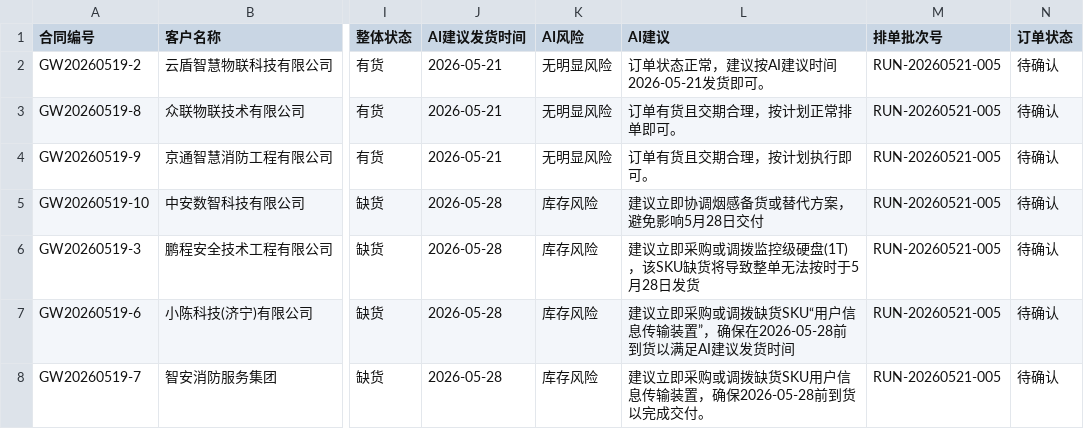
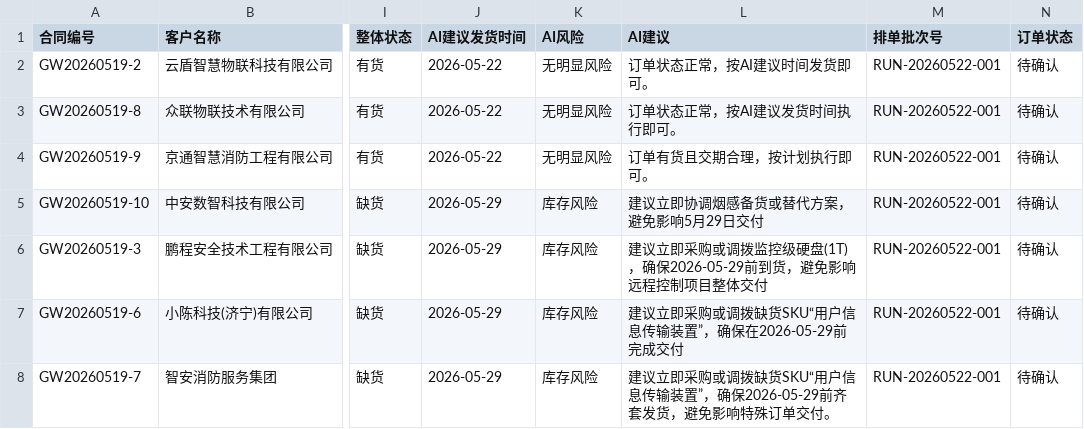
Before and after one commit to BraveNewWorldcn/AI_Scheduling_Project, a CSV file: cache/ai_schedule_summary.csv, drawn as a sheet; only a part is shown, gaps mark what is left out; the diff names each change by its address in the sheet, - before the commit and + after, or states it on an @@ line.

```diff
--- a/cache/ai_schedule_summary.csv
+++ b/cache/ai_schedule_summary.csv
-J2:J4 (AI建议发货时间): 2026-05-21
+J2:J4 (AI建议发货时间): 2026-05-22
-L2 (AI建议): 订单状态正常，建议按AI建议时间2026-05-21发货即可。
+L2 (AI建议): 订单状态正常，按AI建议时间发货即可。
-M2:M8 (排单批次号): RUN-20260521-005
+M2:M8 (排单批次号): RUN-20260522-001
-L3 (AI建议): 订单有货且交期合理，按计划正常排单即可。
+L3 (AI建议): 订单状态正常，按AI建议发货时间执行即可。
-J5:J8 (AI建议发货时间): 2026-05-28
+J5:J8 (AI建议发货时间): 2026-05-29
-L5 (AI建议): 建议立即协调烟感备货或替代方案，避免影响5月28日交付
+L5 (AI建议): 建议立即协调烟感备货或替代方案，避免影响5月29日交付
-L6 (AI建议): …硬盘(1T)，该SKU缺货将导致整单无法按时于5月28日发货
+L6 (AI建议): …硬盘(1T)，确保2026-05-29前到货，避免影响远程控制项目整体交付
-L7 (AI建议): …，确保在2026-05-28前到货以满足AI建议发货时间
+L7 (AI建议): …，确保在2026-05-29前完成交付
-L8 (AI建议): …调拨缺货SKU用户信息传输装置，确保2026-05-28前到货以完成交付。
+L8 (AI建议): …调拨缺货SKU“用户信息传输装置”，确保2026-05-29前齐套发货，避免影响特殊订单交付。
```
Also changed, not shown: cache/ai_schedule_detail.csv, 2 other files.
